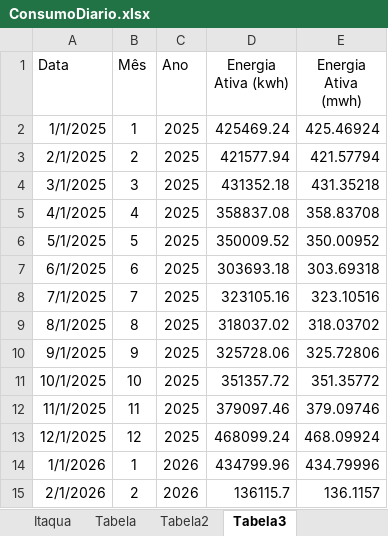
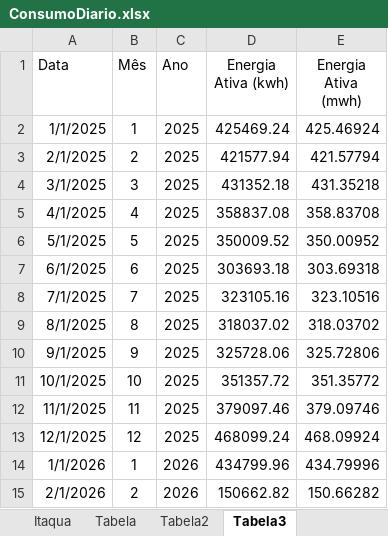
Before and after one commit to MateusBastosVersa/consumo-shopping-garden-itaqua, an Excel workbook: ConsumoDiario.xlsx, sheet Tabela3, drawn as a sheet; values as stored, in another font and other column widths than the file's, no borders; the diff names each change by its address in the sheet, - before the commit and + after, or states it on an @@ line.

```diff
--- a/ConsumoDiario.xlsx (sheet Tabela3)
+++ b/ConsumoDiario.xlsx (sheet Tabela3)
-D15 (Energia Ativa (kwh)): 136115.7
+D15 (Energia Ativa (kwh)): 150662.82
-E15 (Energia Ativa (mwh)): 136.1157
+E15 (Energia Ativa (mwh)): 150.66282
```
Also changed, not shown: sheet Itaqua, sheet Tabela, sheet Tabela2, formulas that keep their value.
